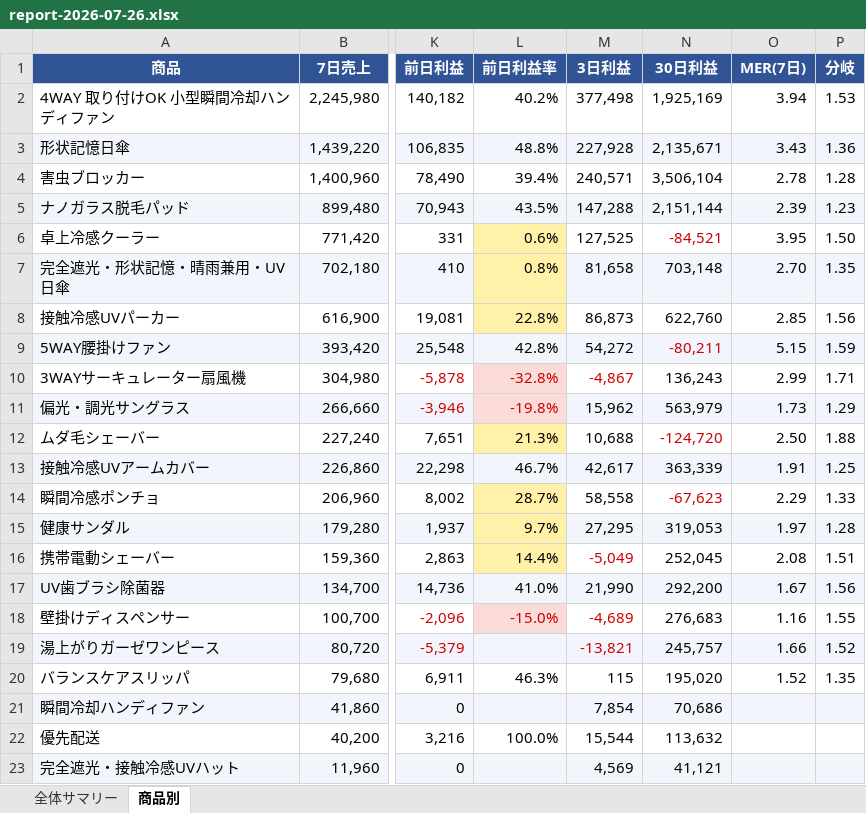
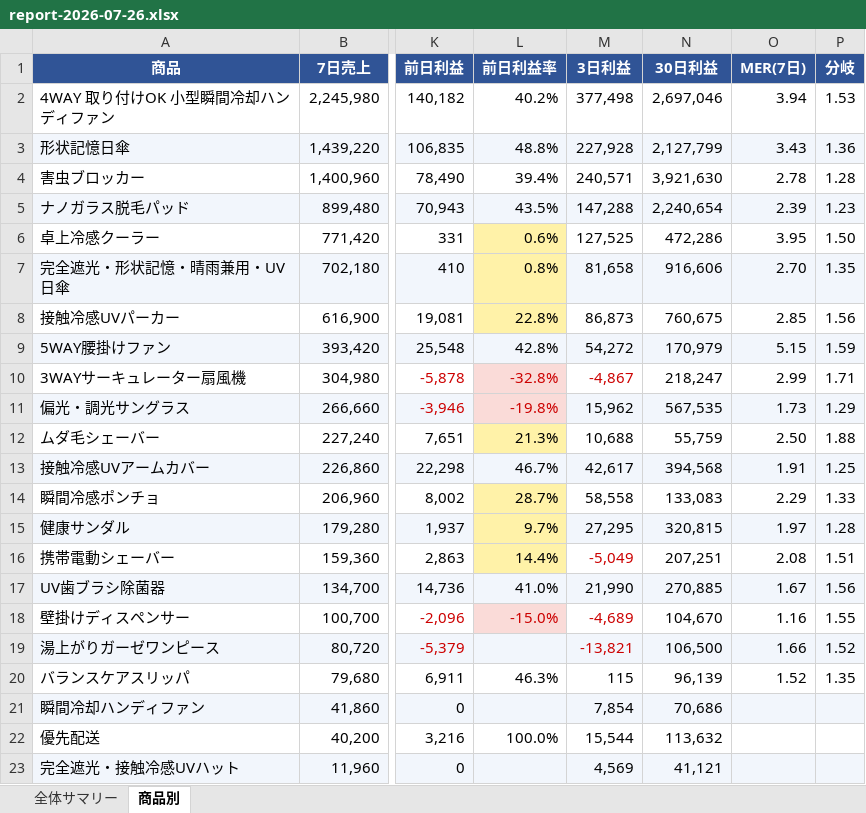
Before and after one commit to finracofficial-cmd/LOOana, an Excel workbook: data/reports/report-2026-07-26.xlsx, sheet 商品別, drawn as a sheet; only a part is shown, gaps mark what is left out; values as stored, in another font and other column widths than the file's, no borders; the diff names each change by its address in the sheet, - before the commit and + after, or states it on an @@ line.

```diff
--- a/data/reports/report-2026-07-26.xlsx (sheet 商品別)
+++ b/data/reports/report-2026-07-26.xlsx (sheet 商品別)
-N2 (30日利益): 1,925,169
+N2 (30日利益): 2,697,046
-N3 (30日利益): 2,135,671
+N3 (30日利益): 2,127,799
-N4 (30日利益): 3,506,104
+N4 (30日利益): 3,921,630
-N5 (30日利益): 2,151,144
+N5 (30日利益): 2,240,654
-N6 (30日利益): -84,521
+N6 (30日利益): 472,286
-N6 text colour: #CC0000
+N6 text colour: black
-N7 (30日利益): 703,148
+N7 (30日利益): 916,606
-N8 (30日利益): 622,760
+N8 (30日利益): 760,675
-N9 (30日利益): -80,211
+N9 (30日利益): 170,979
-N9 text colour: #CC0000
+N9 text colour: black
-N10 (30日利益): 136,243
+N10 (30日利益): 218,247
-N11 (30日利益): 563,979
+N11 (30日利益): 567,535
-N12 (30日利益): -124,720
+N12 (30日利益): 55,759
-N12 text colour: #CC0000
+N12 text colour: black
-N13 (30日利益): 363,339
+N13 (30日利益): 394,568
-N14 (30日利益): -67,623
+N14 (30日利益): 133,083
-N14 text colour: #CC0000
+N14 text colour: black
-N15 (30日利益): 319,053
+N15 (30日利益): 320,815
-N16 (30日利益): 252,045
+N16 (30日利益): 207,251
-N17 (30日利益): 292,200
+N17 (30日利益): 270,885
-N18 (30日利益): 276,683
+N18 (30日利益): 104,670
-N19 (30日利益): 245,757
+N19 (30日利益): 106,500
-N20 (30日利益): 195,020
+N20 (30日利益): 96,139
```
Also changed, not shown: sheet 全体サマリー, 2 other files.
